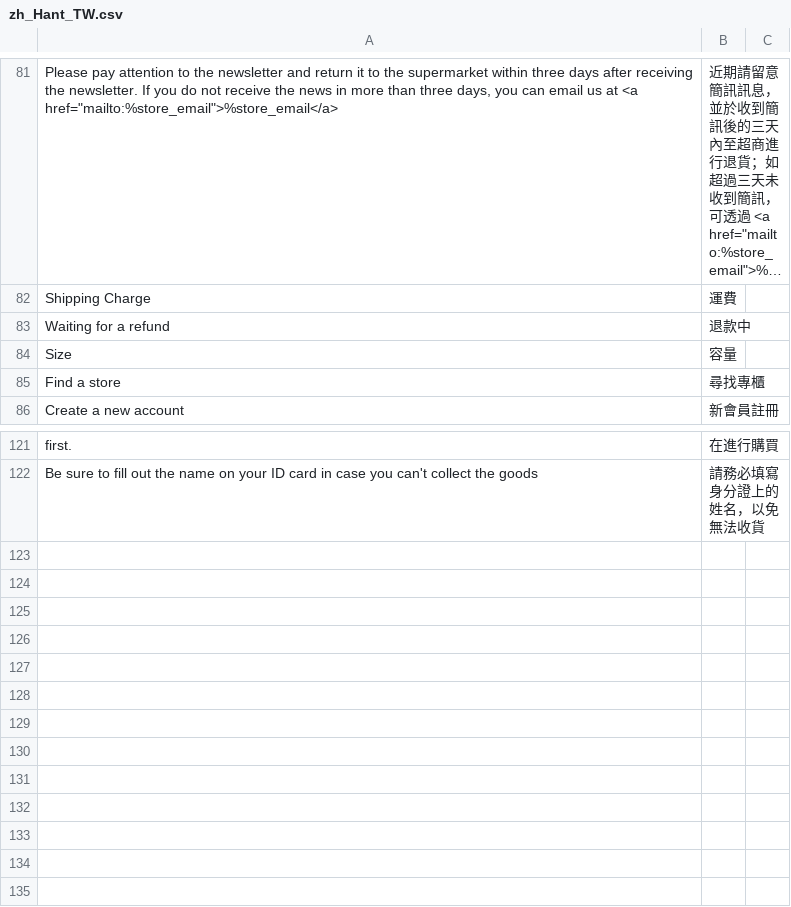
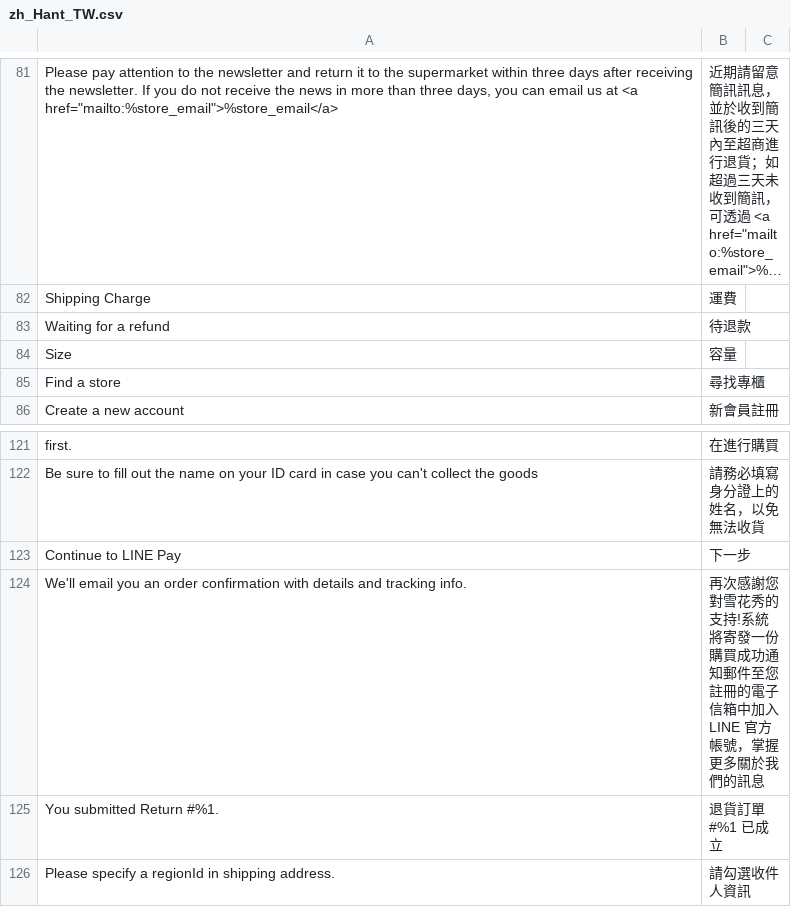
Before and after one commit to congvt305/staging-twap, a CSV file: app/design/frontend/AmorePacific/sulwhasoo/i18n/zh_Hant_TW.csv, drawn as a sheet; only a part is shown, gaps mark what is left out; long unchanged cells end in ….

```diff
--- a/app/design/frontend/AmorePacific/sulwhasoo/i18n/zh_Hant_TW.csv
+++ b/app/design/frontend/AmorePacific/sulwhasoo/i18n/zh_Hant_TW.csv
@@ -83,3 +83,3 @@
 "Shipping Charge","運費"
-"Waiting for a refund","退款中"
+"Waiting for a refund","待退款"
 "Size","容量"
@@ -123 +123,5 @@
 "Be sure to fill out the name on your ID card in case you can't collect the goods","請務必填寫身分證上的姓名，以免無法收貨"
+"Continue to LINE Pay","下一步"
+"We'll email you an order confirmation with details and tracking info.","再次感謝您對雪花秀的支持!系統將寄發一份購買成功通知郵件至您註冊的電子信箱中加入LINE 官方帳號，掌握更多關於我們的訊息"
+"You submitted Return #%1.","退貨訂單#%1 已成立"
+"Please specify a regionId in shipping address.","請勾選收件人資訊"
```
Also changed, not shown: app/code/Eguana/CustomerBulletin/i18n/zh_Hant_TW.csv, 2 other files.
